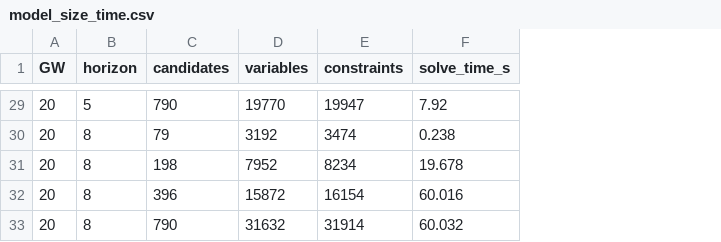
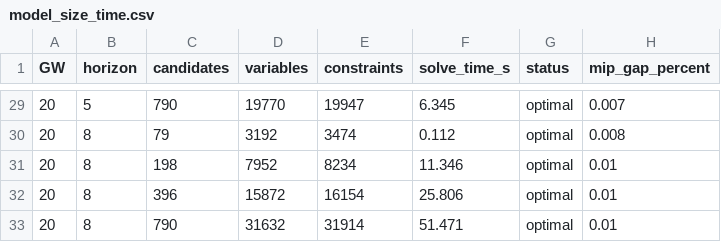
Before and after one commit to whwlgkqjxm/ISE3230-Group5-FPL, a CSV file: results/model_size_time.csv, drawn as a sheet; only a part is shown, gaps mark what is left out; the diff covers the shown part only; the diff names each change by its address in the sheet, - before the commit and + after, or states it on an @@ line.

Commit message:
Record Gurobi status in timing analysis, fix fig6 labels

```diff
--- a/results/model_size_time.csv
+++ b/results/model_size_time.csv
+column G (status), rows 29-33: all optimal
+column H (mip_gap_percent), rows 29-33: 0.007 | 0.008 | 0.01 | 0.01 | 0.01
-F29 (solve_time_s): 7.92
+F29 (solve_time_s): 6.345
-F30 (solve_time_s): 0.238
+F30 (solve_time_s): 0.112
-F31 (solve_time_s): 19.678
+F31 (solve_time_s): 11.346
-F32 (solve_time_s): 60.016
+F32 (solve_time_s): 25.806
-F33 (solve_time_s): 60.032
+F33 (solve_time_s): 51.471
```
Also changed, not shown: 26 edited cells elsewhere in this file, 3 other files.
